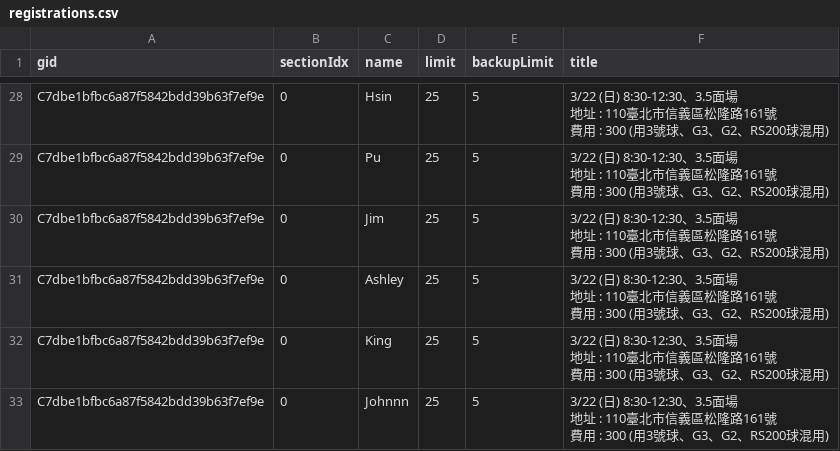
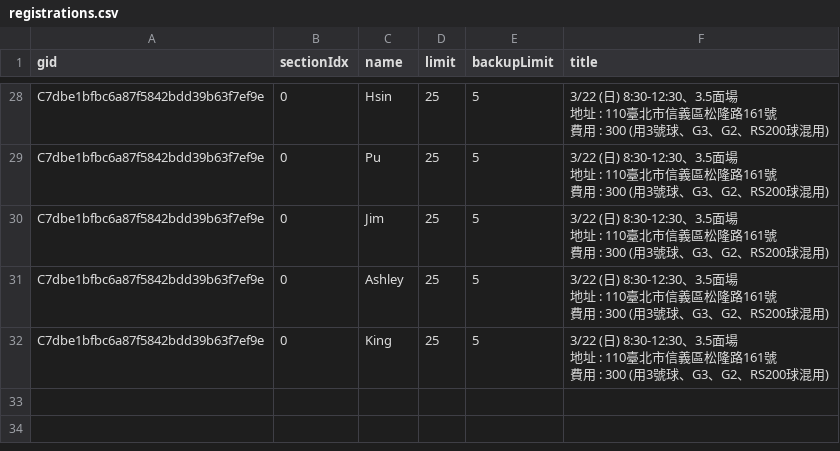
Before and after one commit to BSTony/TonysBadmintonGroup, a CSV file: data/registrations.csv, drawn as a sheet; only a part is shown, gaps mark what is left out; ↵ is a line break in a cell; the diff names each change by its address in the sheet, - before the commit and + after, or states it on an @@ line.

Commit message:
Update current list snapshot: 3/22 (日) 8:30-12:30、3.5面場 地址 : 110臺北市信義區松隆路161號 費用 : 300 (用3號球、G3、G2、RS200球混用)

```diff
--- a/data/registrations.csv
+++ b/data/registrations.csv
-row 33: C7dbe1bfbc6a87f5842bdd39b63f7ef9e | 0 | Johnnn | 25 | 5 | 3/22 (日) 8:30-12:30、3.5面場 ↵ 地址 : 110臺北市信義區松隆路161號 ↵ 費用 : 300 (用3號球、G3、G2、RS200球混用)
```
